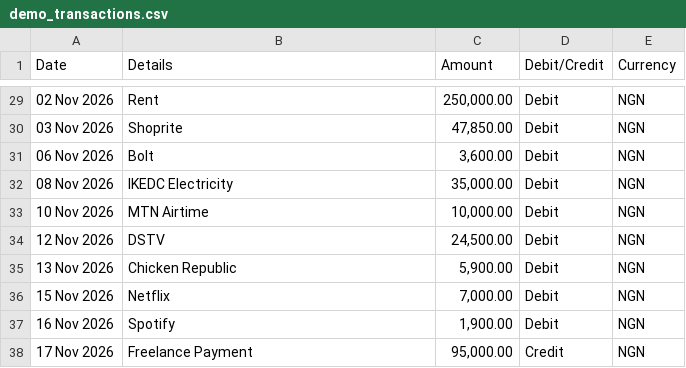
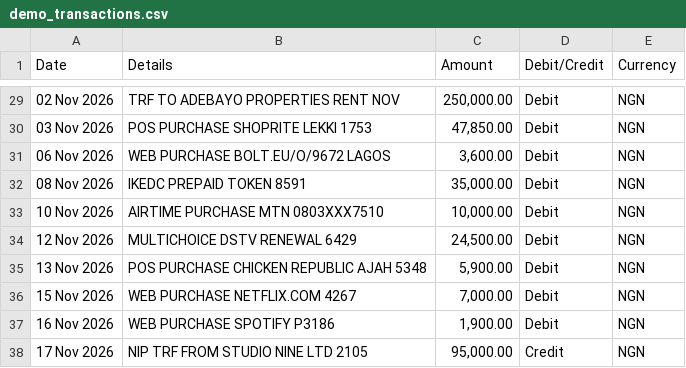
Before and after one commit to Nathani21/spendwise, a CSV file: sample_data/demo_transactions.csv, drawn as a sheet; only a part is shown, gaps mark what is left out; the diff covers the shown part only.

```diff
--- a/sample_data/demo_transactions.csv
+++ b/sample_data/demo_transactions.csv
@@ -29,10 +29,10 @@ Date,Details,Amount,Debit/Credit,Currency
-02 Nov 2026,Rent,"250,000.00",Debit,NGN
-03 Nov 2026,Shoprite,"47,850.00",Debit,NGN
-06 Nov 2026,Bolt,"3,600.00",Debit,NGN
-08 Nov 2026,IKEDC Electricity,"35,000.00",Debit,NGN
-10 Nov 2026,MTN Airtime,"10,000.00",Debit,NGN
-12 Nov 2026,DSTV,"24,500.00",Debit,NGN
-13 Nov 2026,Chicken Republic,"5,900.00",Debit,NGN
-15 Nov 2026,Netflix,"7,000.00",Debit,NGN
-16 Nov 2026,Spotify,"1,900.00",Debit,NGN
-17 Nov 2026,Freelance Payment,"95,000.00",Credit,NGN
+02 Nov 2026,TRF TO ADEBAYO PROPERTIES RENT NOV,"250,000.00",Debit,NGN
+03 Nov 2026,POS PURCHASE SHOPRITE LEKKI 1753,"47,850.00",Debit,NGN
+06 Nov 2026,WEB PURCHASE BOLT.EU/O/9672 LAGOS,"3,600.00",Debit,NGN
+08 Nov 2026,IKEDC PREPAID TOKEN 8591,"35,000.00",Debit,NGN
+10 Nov 2026,AIRTIME PURCHASE MTN 0803XXX7510,"10,000.00",Debit,NGN
+12 Nov 2026,MULTICHOICE DSTV RENEWAL 6429,"24,500.00",Debit,NGN
+13 Nov 2026,POS PURCHASE CHICKEN REPUBLIC AJAH 5348,"5,900.00",Debit,NGN
+15 Nov 2026,WEB PURCHASE NETFLIX.COM 4267,"7,000.00",Debit,NGN
+16 Nov 2026,WEB PURCHASE SPOTIFY P3186,"1,900.00",Debit,NGN
+17 Nov 2026,NIP TRF FROM STUDIO NINE LTD 2105,"95,000.00",Credit,NGN
```
Also changed, not shown: 27 edited cells elsewhere in this file, 4 other files.
